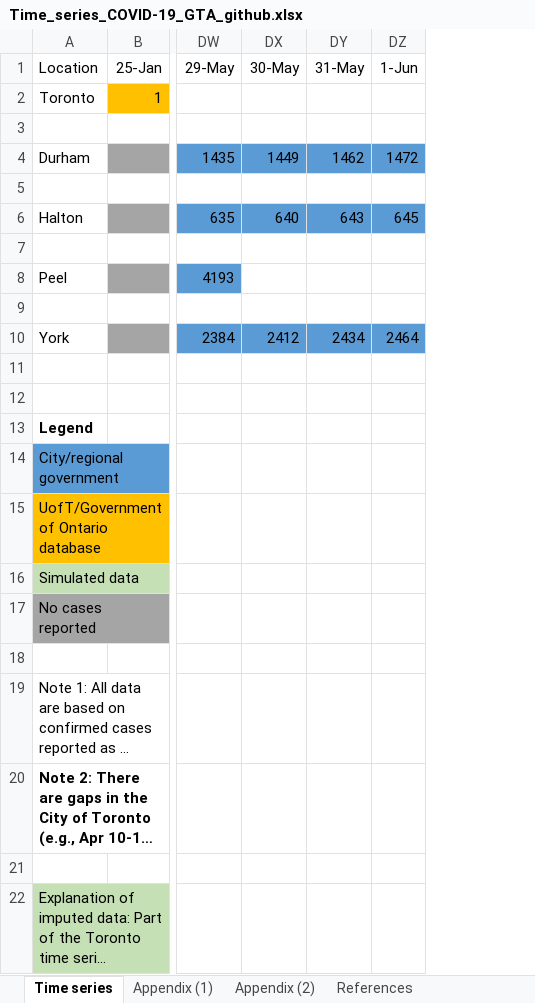
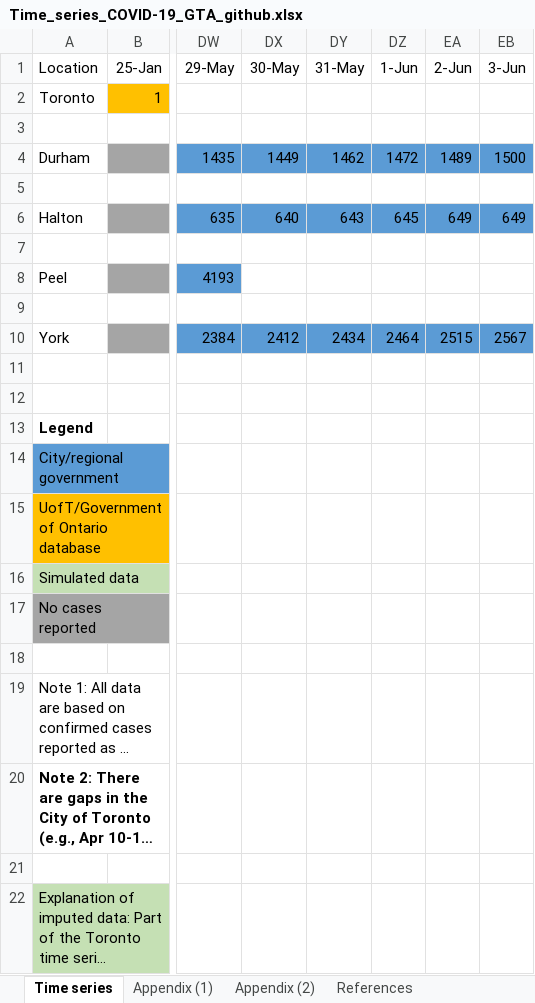
Before and after one commit to mishra-lab/covid-GTA-surge-planning, an Excel workbook: data/Time_series_COVID-19_GTA_github.xlsx, sheet Time series, drawn as a sheet; only a part is shown, gaps mark what is left out; long unchanged cells end in …; values as stored, in another font and other column widths than the file's, no borders; charts and pictures not drawn; the diff names each change by its address in the sheet, - before the commit and + after, or states it on an @@ line.

Commit message:
Time series updated June 3

```diff
--- a/data/Time_series_COVID-19_GTA_github.xlsx (sheet Time series)
+++ b/data/Time_series_COVID-19_GTA_github.xlsx (sheet Time series)
+column EA (2-Jun), rows 4-10: 1489 |  | 649 |  |  |  | 2515
+column EB (3-Jun), rows 4-10: 1500 |  | 649 |  |  |  | 2567
```
